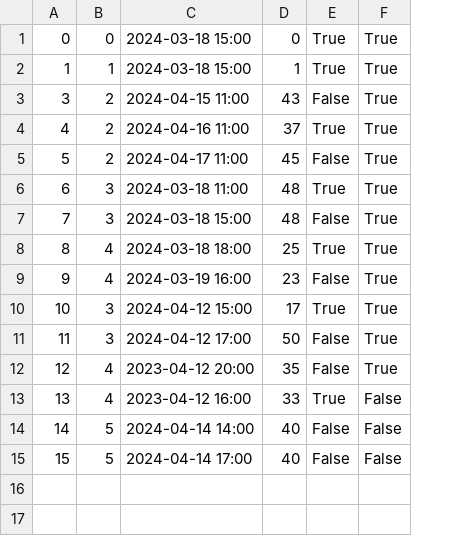
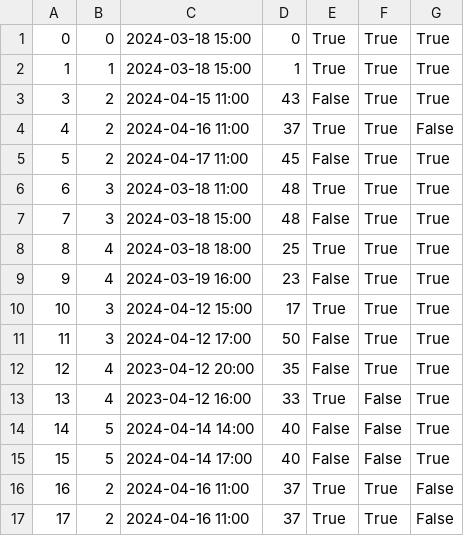
Before and after one commit to kzi-nastava/sims-ra-2024-group-2-team-d, a CSV file: Resources/Data/tourInstance.csv, drawn as a sheet; the diff names each change by its address in the sheet, - before the commit and + after, or states it on an @@ line.

```diff
--- a/Resources/Data/tourInstance.csv
+++ b/Resources/Data/tourInstance.csv
+column G, rows 1-15: True | True | True | False | True | True | True | True | True | True | True | True | True | True | True
+row 16: 16 | 2 | 2024-04-16 11:00 | 37 | True | True | False
+row 17: 17 | 2 | 2024-04-16 11:00 | 37 | True | True | False
```
Also changed, not shown: 7 other files.
